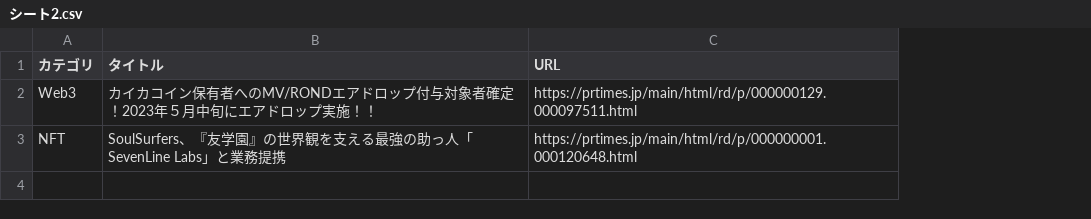
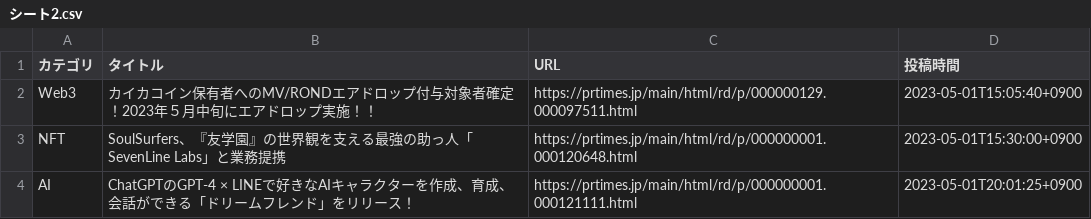
Before and after one commit to Geckoyamori/Twitter-Bot, a CSV file: Twitter-Bot/GreetBot/シート2.csv, drawn as a sheet; the diff names each change by its address in the sheet, - before the commit and + after, or states it on an @@ line.

Commit message:
script 設定

```diff
--- a/Twitter-Bot/GreetBot/シート2.csv
+++ b/Twitter-Bot/GreetBot/シート2.csv
+column D (投稿時間), rows 2-3: 2023-05-01T15:05:40+0900 | 2023-05-01T15:30:00+0900
+row 4: AI | ChatGPTのGPT-4 × LINEで好きなAIキャラクターを作成、育成、会話ができる「ドリームフレンド」をリリース！ | https://prtimes.jp/main/html/rd/p/000000001.000121111.html | 2023-05-01T20:01:25+0900
```
